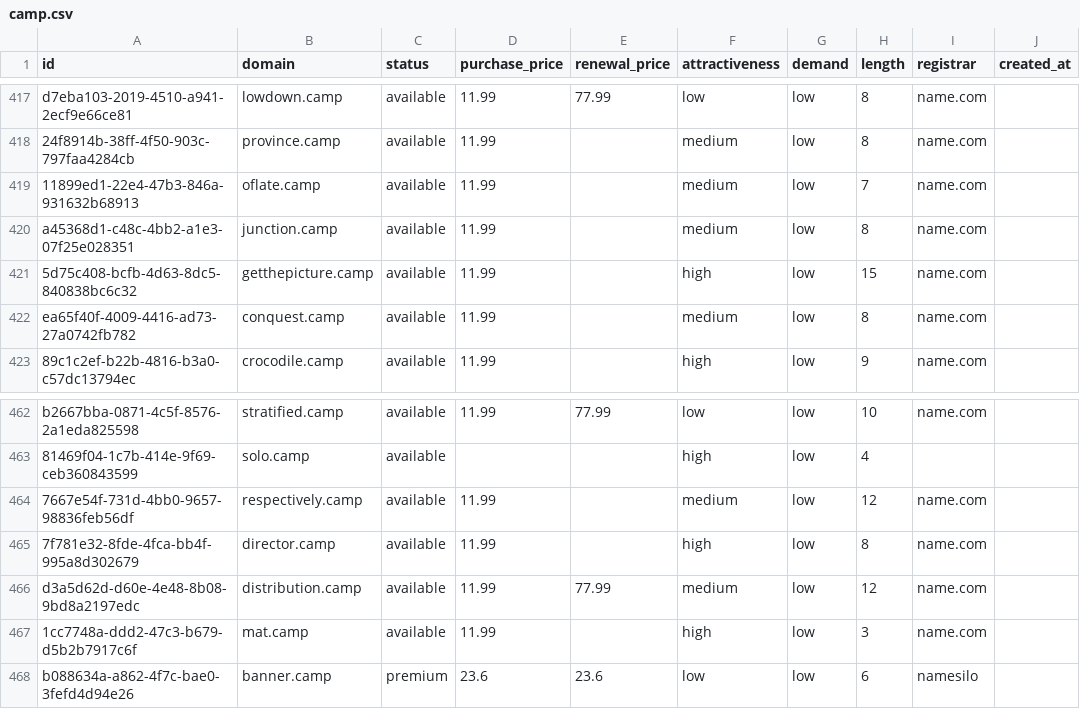
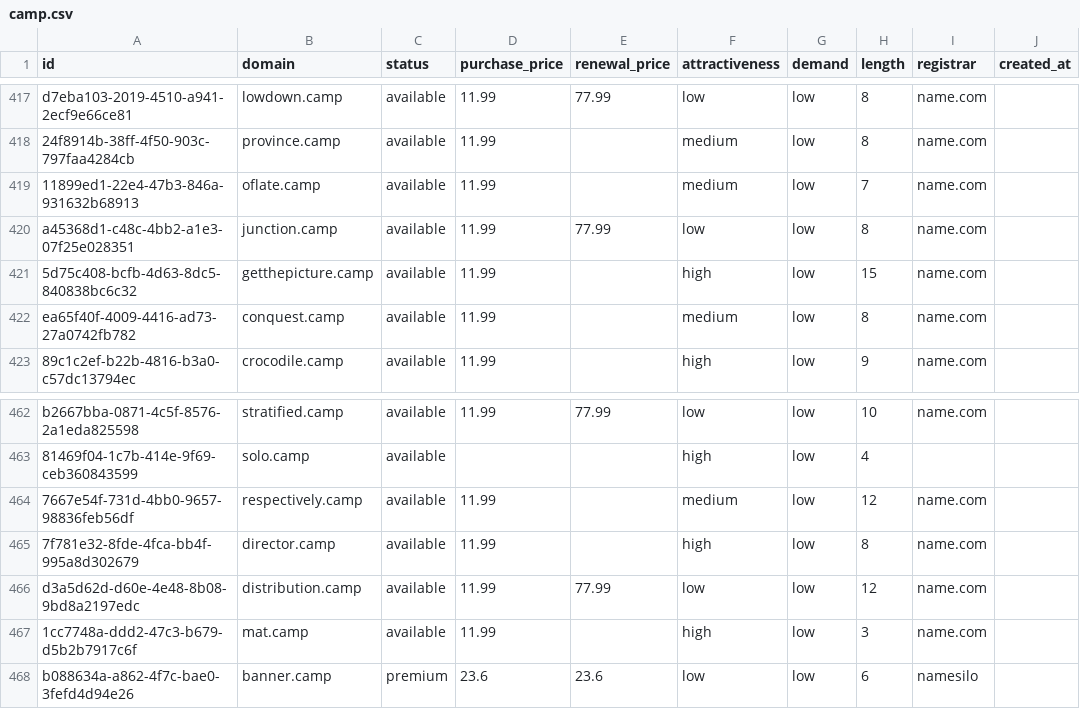
Before and after one commit to UniqueDomains/camp-oneword-domains, a CSV file: camp.csv, drawn as a sheet; only a part is shown, gaps mark what is left out; the diff names each change by its address in the sheet, - before the commit and + after, or states it on an @@ line.

Commit message:
Domains update

```diff
--- a/camp.csv
+++ b/camp.csv
-E420 (renewal_price): (empty)
+E420 (renewal_price): 77.99
-F420 (attractiveness): medium
+F420 (attractiveness): low
-F466 (attractiveness): medium
+F466 (attractiveness): low
```
Also changed, not shown: 4 other files.
